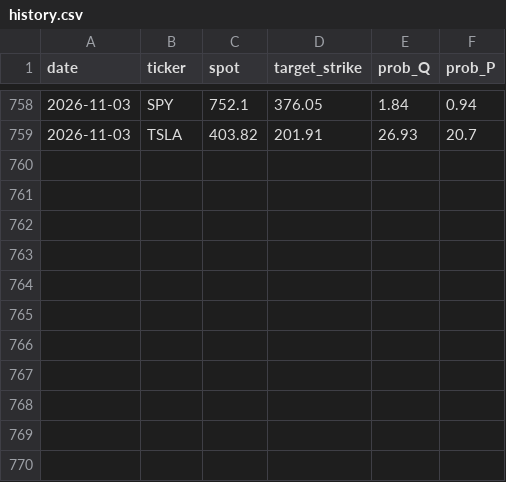
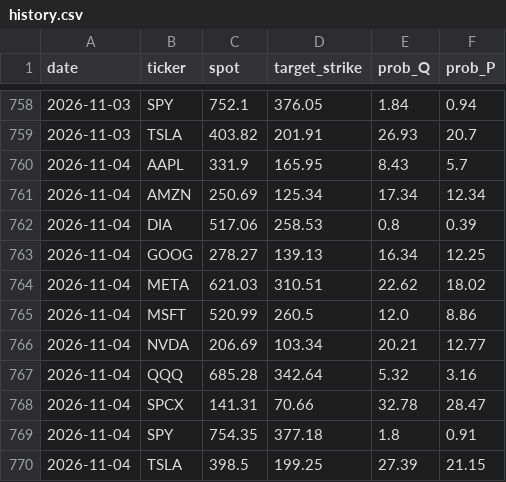
Before and after one commit to PrestonMcAfee/AI_Apocalypse, a CSV file: history.csv, drawn as a sheet; only a part is shown, gaps mark what is left out.

```diff
--- a/history.csv
+++ b/history.csv
@@ -759 +759,12 @@ date,ticker,spot,target_strike,prob_Q,prob_P
 2026-11-03,TSLA,403.82,201.91,26.93,20.7
+2026-11-04,AAPL,331.9,165.95,8.43,5.7
+2026-11-04,AMZN,250.69,125.34,17.34,12.34
+2026-11-04,DIA,517.06,258.53,0.8,0.39
+2026-11-04,GOOG,278.27,139.13,16.34,12.25
+2026-11-04,META,621.03,310.51,22.62,18.02
+2026-11-04,MSFT,520.99,260.5,12.0,8.86
+2026-11-04,NVDA,206.69,103.34,20.21,12.77
+2026-11-04,QQQ,685.28,342.64,5.32,3.16
+2026-11-04,SPCX,141.31,70.66,32.78,28.47
+2026-11-04,SPY,754.35,377.18,1.8,0.91
+2026-11-04,TSLA,398.5,199.25,27.39,21.15
```
